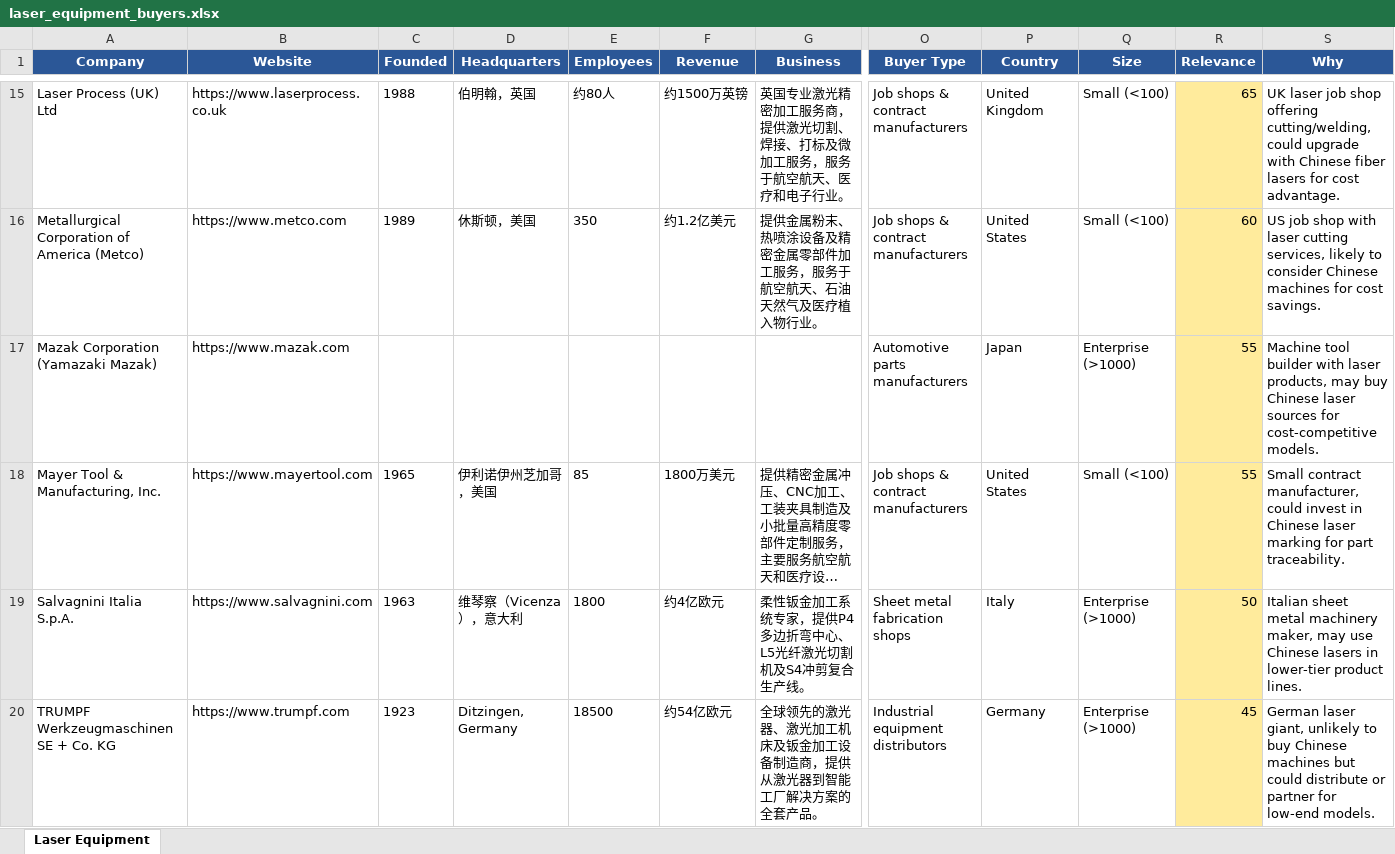
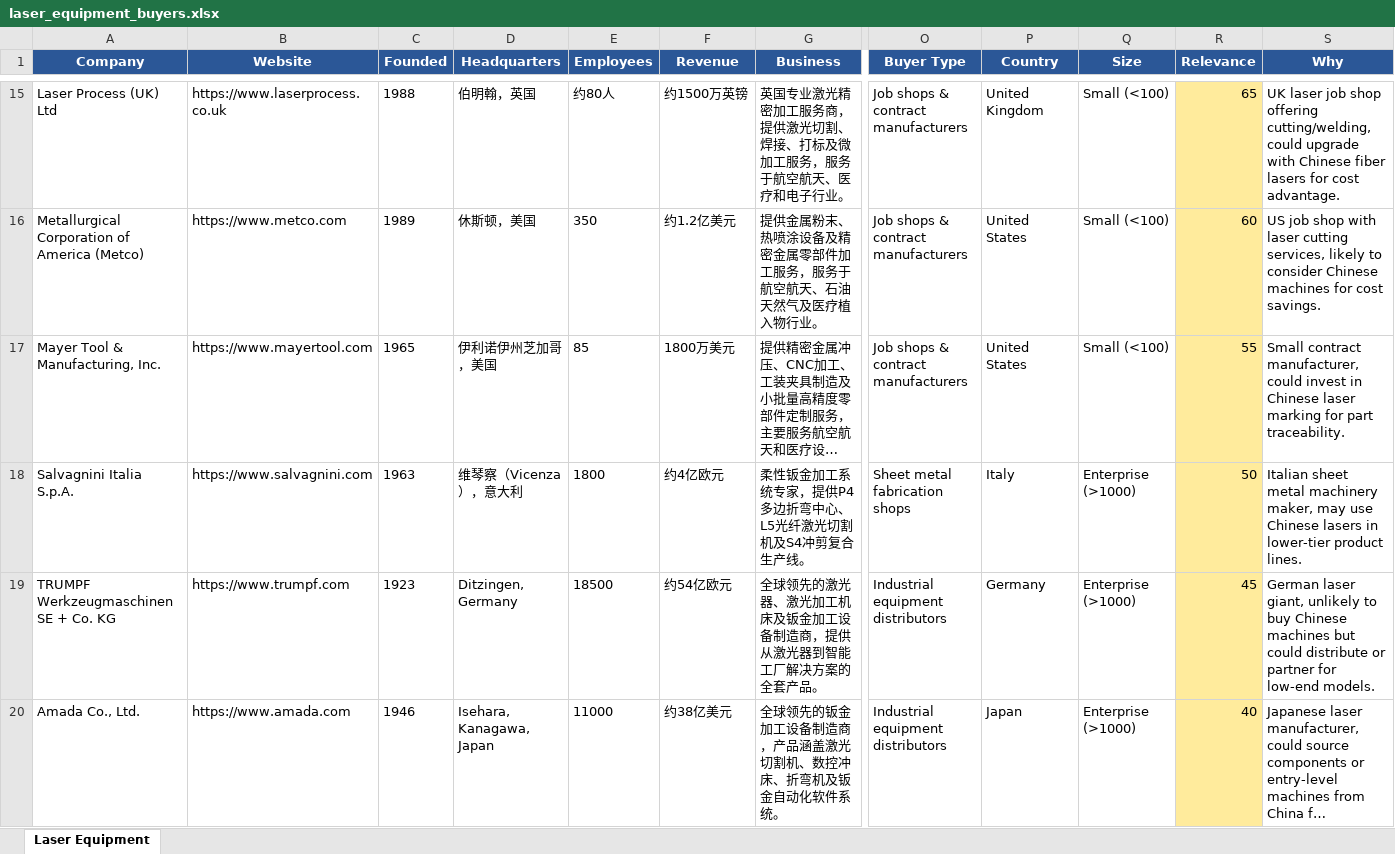
Before and after one commit to lena2099/b2b-leads, an Excel workbook: output/laser_equipment_buyers.xlsx, sheet Laser Equipment, drawn as a sheet; only a part is shown, gaps mark what is left out; the shorter side is filled out with more unchanged rows; long unchanged cells end in …; values as stored, in another font and other column widths than the file's, no borders; removed rows and columns are numbered as before the commit, all else as after; rows hold the shown columns only; the diff covers the shown part only; the diff names each change by its address in the sheet, - before the commit and + after, or states it on an @@ line.

```diff
--- a/output/laser_equipment_buyers.xlsx (sheet Laser Equipment)
+++ b/output/laser_equipment_buyers.xlsx (sheet Laser Equipment)
-row 17: Mazak Corporation (Yamazaki Mazak) | https://www.mazak.com |  |  |  |  |  | Automotive parts manufacturers | Japan | Enterprise (>1000) | 55 | Machine tool builder with laser products, may buy Chinese laser sources for cost-competitive models.
```
Also changed, not shown: 1 added row elsewhere in this sheet, output/construction_machinery_buyers.xlsx, output/energy_storage_buyers.xlsx, 9 other files.
